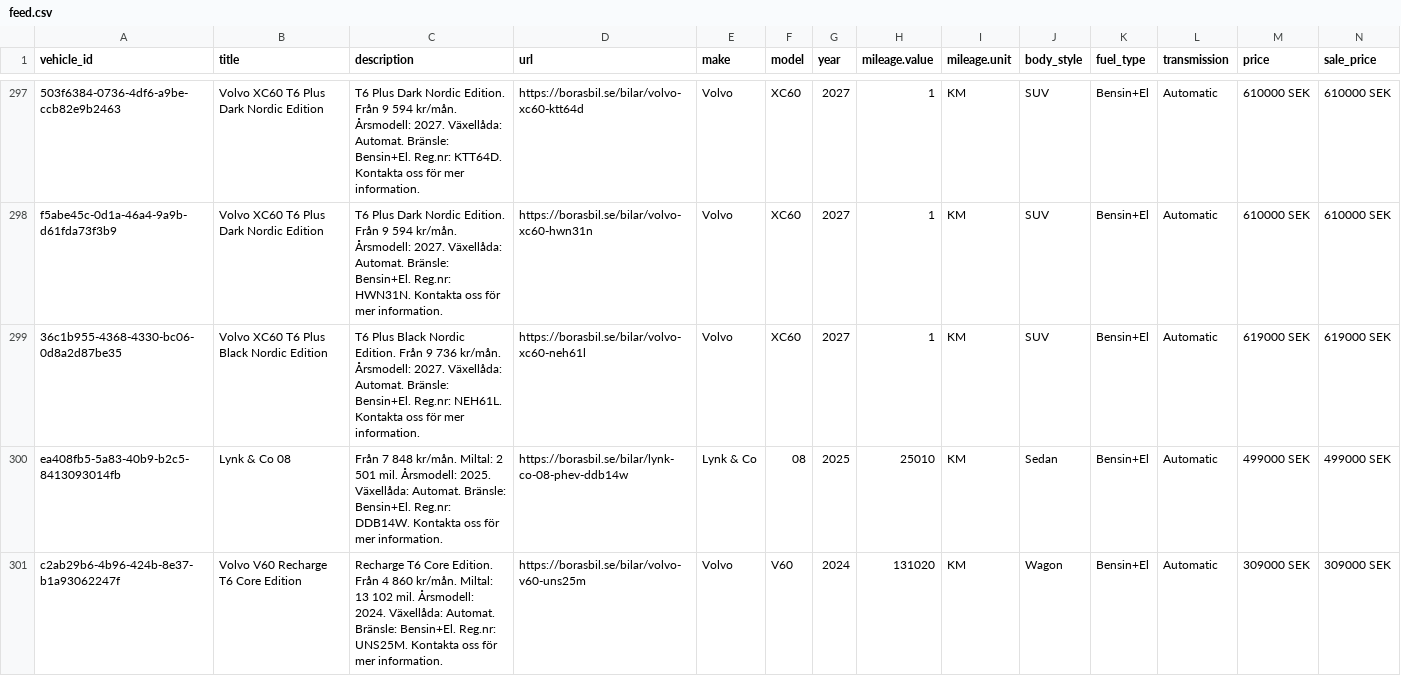
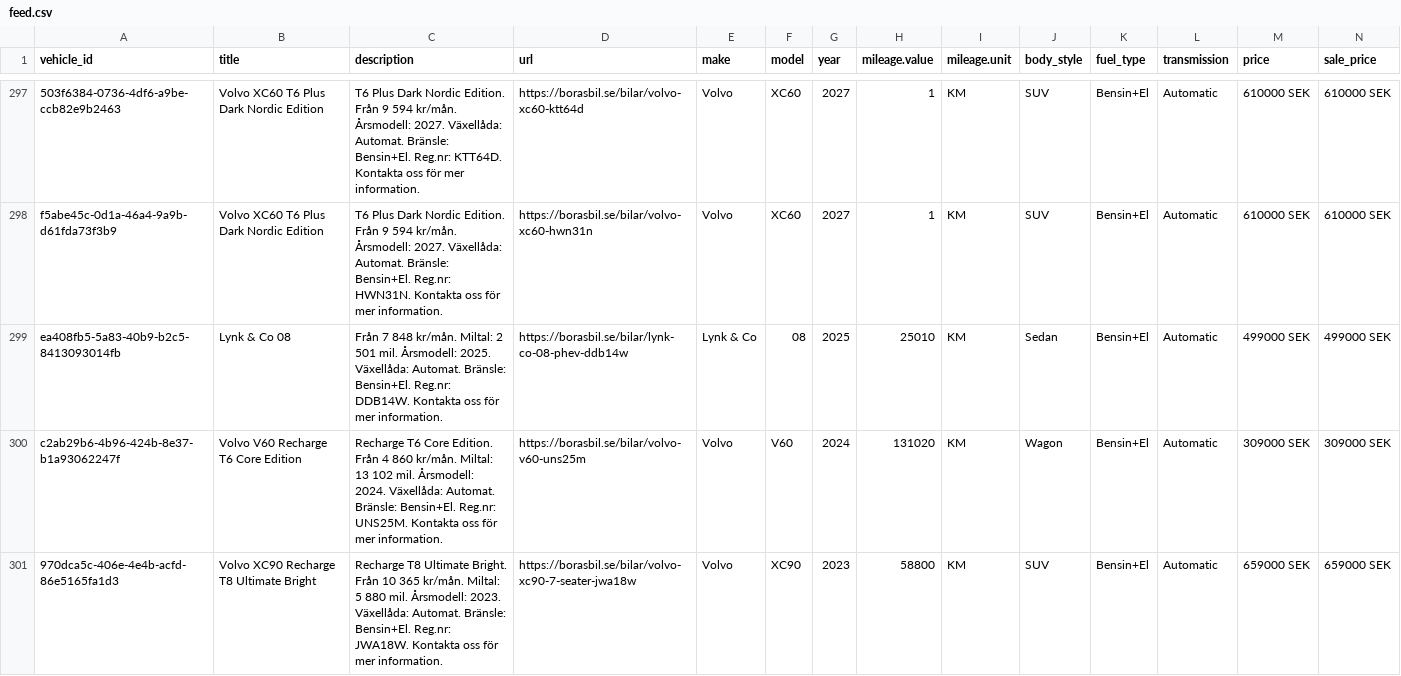
Before and after one commit to Milad-vivamedia/borasbil-facebook-feed, a CSV file: feed.csv, drawn as a sheet; only a part is shown, gaps mark what is left out; the shorter side is filled out with more unchanged rows; rows hold the shown columns only; the diff names each change by its address in the sheet, - before the commit and + after, or states it on an @@ line.

Commit message:
Update feed 636b492ede17f28a9ce0ffe93aae6695e222b00f

```diff
--- a/feed.csv
+++ b/feed.csv
-row 299: 36c1b955-4368-4330-bc06-0d8a2d87be35 | Volvo XC60 T6 Plus Black Nordic Edition | T6 Plus Black Nordic Edition. Från 9 736 kr/mån. Årsmodell: 2027. Växellåda: Automat. Bränsle: Bensin+El. Reg.nr: NEH61L. Kontakta oss för mer information. | https://borasbil.se/bilar/volvo-xc60-neh61l | Volvo | XC60 | 2027 | 1 | KM | SUV | Bensin+El | Automatic | 619000 SEK | 619000 SEK
```
Also changed, not shown: 2 other files.
